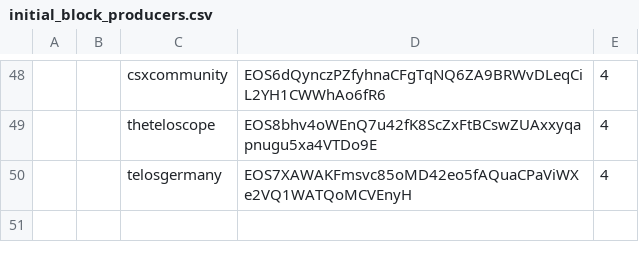
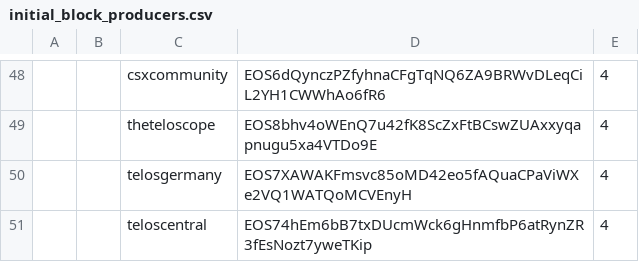
Before and after one commit to telosnetwork/snapshots, a CSV file: initial_block_producers.csv, drawn as a sheet; only a part is shown, gaps mark what is left out; the diff names each change by its address in the sheet, - before the commit and + after, or states it on an @@ line.

Commit message:
Update initial_block_producers.csv
Added teloscentral

```diff
--- a/initial_block_producers.csv
+++ b/initial_block_producers.csv
+row 51:  |  | teloscentral | EOS74hEm6bB7txDUcmWck6gHnmfbP6atRynZR3fEsNozt7yweTKip | 4
```
